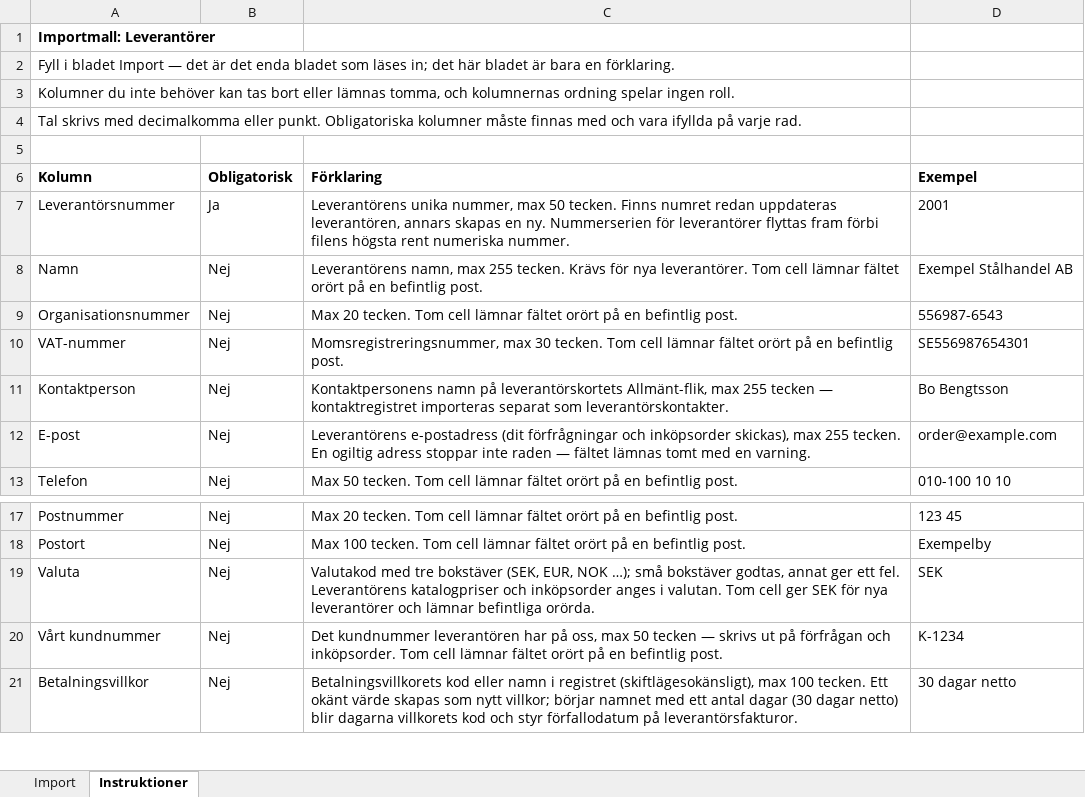
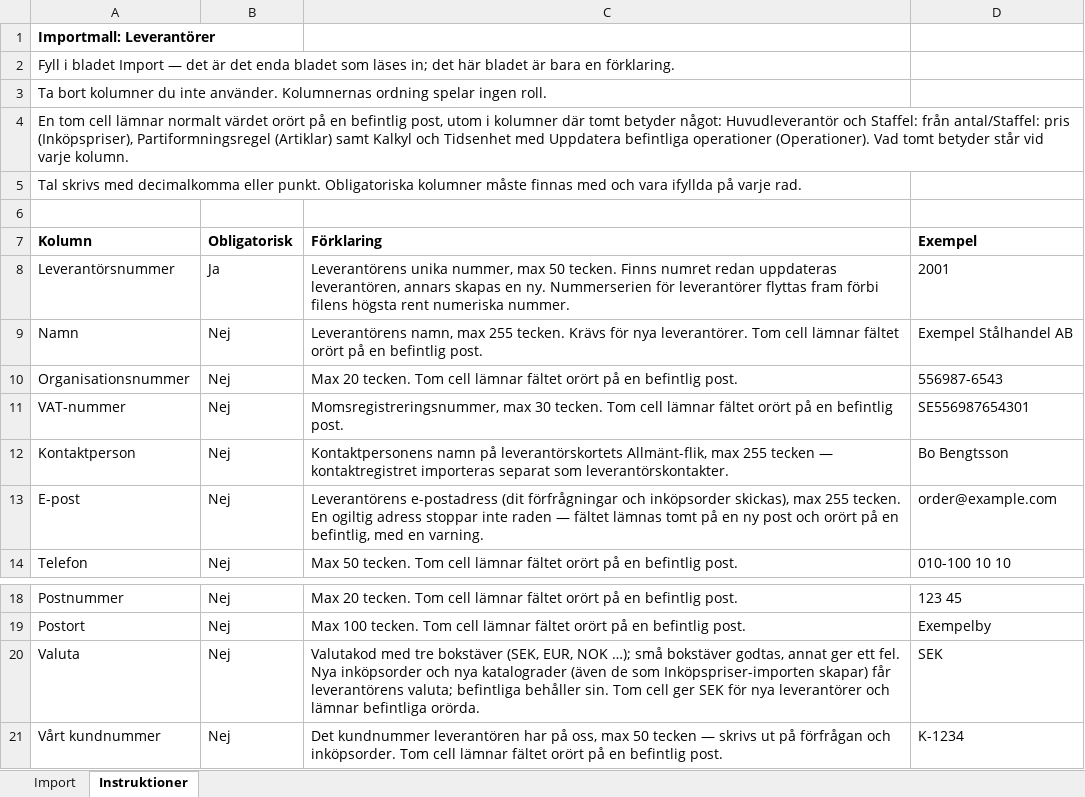
Before and after one commit to ubbe76/Nav-ERP, an Excel workbook: apps/web/public/importmallar/importmall-leverantorer.xlsx, sheet Instruktioner, drawn as a sheet; only a part is shown, gaps mark what is left out; the shorter side is filled out with more unchanged rows; values as stored, in another font and other column widths than the file's, no borders; addresses are those after the commit; the diff names each change by its address in the sheet, - before the commit and + after, or states it on an @@ line.

```diff
--- a/apps/web/public/importmallar/importmall-leverantorer.xlsx (sheet Instruktioner)
+++ b/apps/web/public/importmallar/importmall-leverantorer.xlsx (sheet Instruktioner)
-A3 (Kolumn): Kolumner du inte behöver kan tas bort eller lämnas tomma, och kolumnernas ordning spelar…
+A3 (Kolumn): Ta bort kolumner du inte använder. Kolumnernas ordning spelar…
+row 4: En tom cell lämnar normalt värdet orört på en befintlig post, utom i kolumner där tomt betyder något: Huvudleverantör och Staffel: från antal/Staffel: pris (Inköpspriser), Partiformningsregel (Artiklar) samt Kalkyl och Tidsenhet med Uppdatera befintliga operationer (Operationer). Vad tomt betyder står vid varje kolumn.
-C13 (Förklaring): …lämnas tomt med en…
+C13 (Förklaring): …lämnas tomt på en ny post och orört på en befintlig, med en…
-C20 (Förklaring): …ett fel. Leverantörens katalogpriser och inköpsorder anges i valutan. Tom cell…
+C20 (Förklaring): …ett fel. Nya inköpsorder och nya katalograder (även de som Inköpspriser-importen skapar) får leverantörens valuta; befintliga behåller sin. Tom cell…
```
Also changed, not shown: apps/web/public/importmallar/importmall-artiklar.xlsx, apps/web/public/importmallar/importmall-inkopspriser.xlsx, 38 other files.
